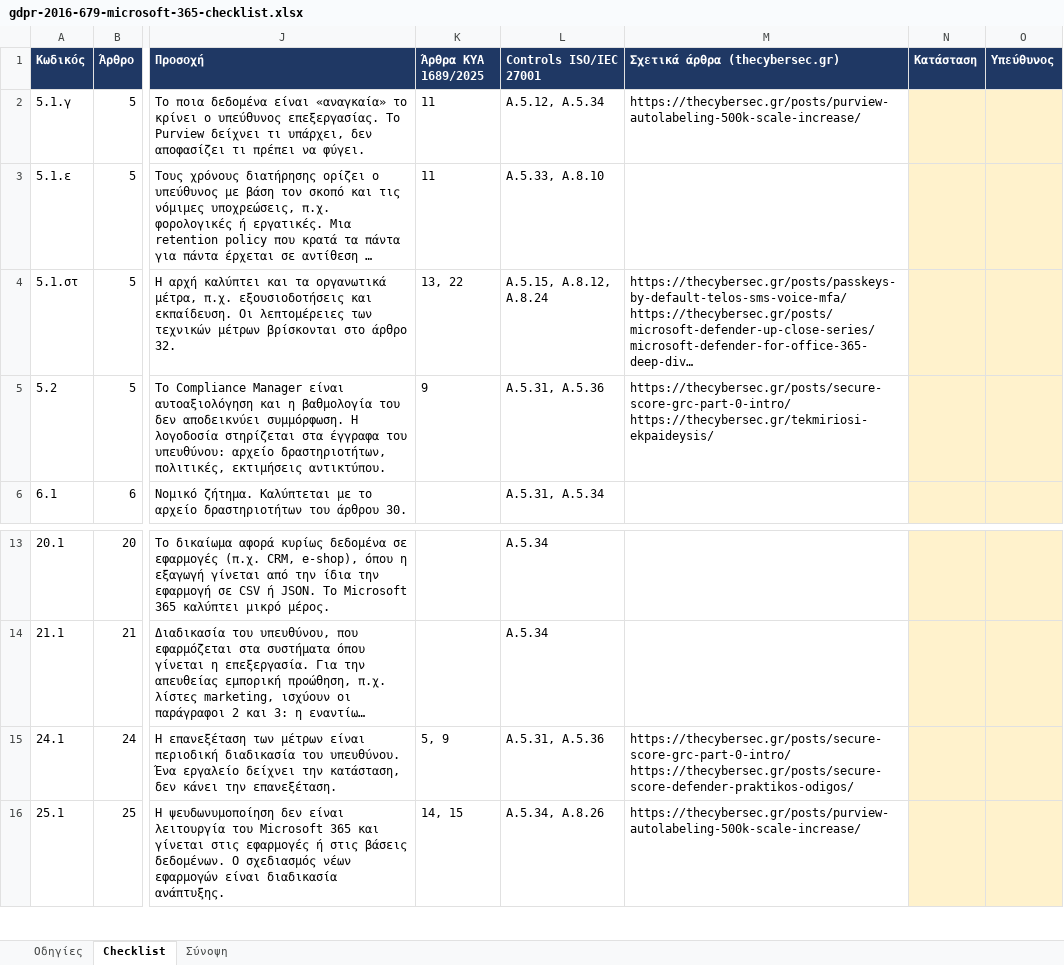
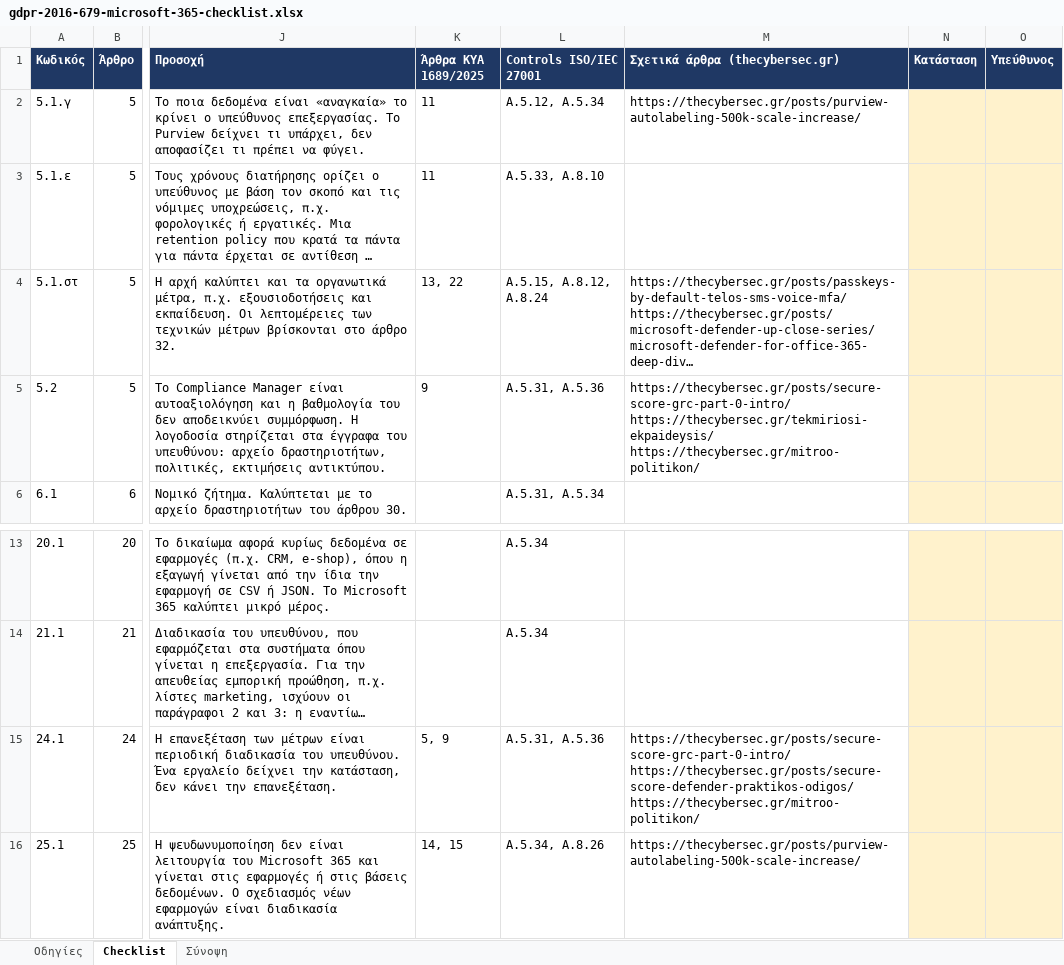
Before and after one commit to dimosatteia/dimosatteia.github.io, an Excel workbook: static/downloads/gdpr-2016-679-microsoft-365-checklist.xlsx, sheet Checklist, drawn as a sheet; only a part is shown, gaps mark what is left out; long unchanged cells end in …; values as stored, in another font and other column widths than the file's, no borders; ↵ is a line break in a cell; the diff names each change by its address in the sheet, - before the commit and + after, or states it on an @@ line.

```diff
--- a/static/downloads/gdpr-2016-679-microsoft-365-checklist.xlsx (sheet Checklist)
+++ b/static/downloads/gdpr-2016-679-microsoft-365-checklist.xlsx (sheet Checklist)
-M5 (Σχετικά άρθρα (thecybersec.gr)): https://thecybersec.gr/posts/secure-score-grc-part-0-intro/ ↵ https://thecybersec.gr/tekmiriosi-ekpaideysis/
+M5 (Σχετικά άρθρα (thecybersec.gr)): https://thecybersec.gr/posts/secure-score-grc-part-0-intro/ ↵ https://thecybersec.gr/tekmiriosi-ekpaideysis/ ↵ https://thecybersec.gr/mitroo-politikon/
-M15 (Σχετικά άρθρα (thecybersec.gr)): https://thecybersec.gr/posts/secure-score-grc-part-0-intro/ ↵ https://thecybersec.gr/posts/secure-score-defender-praktikos-odigos/
+M15 (Σχετικά άρθρα (thecybersec.gr)): https://thecybersec.gr/posts/secure-score-grc-part-0-intro/ ↵ https://thecybersec.gr/posts/secure-score-defender-praktikos-odigos/ ↵ https://thecybersec.gr/mitroo-politikon/
```
Also changed, not shown: static/downloads/iso-27001-2022-annex-a-microsoft-365-checklist.xlsx, static/downloads/nis2-directive-2022-2555-microsoft-365-checklist.xlsx, 17 other files.
